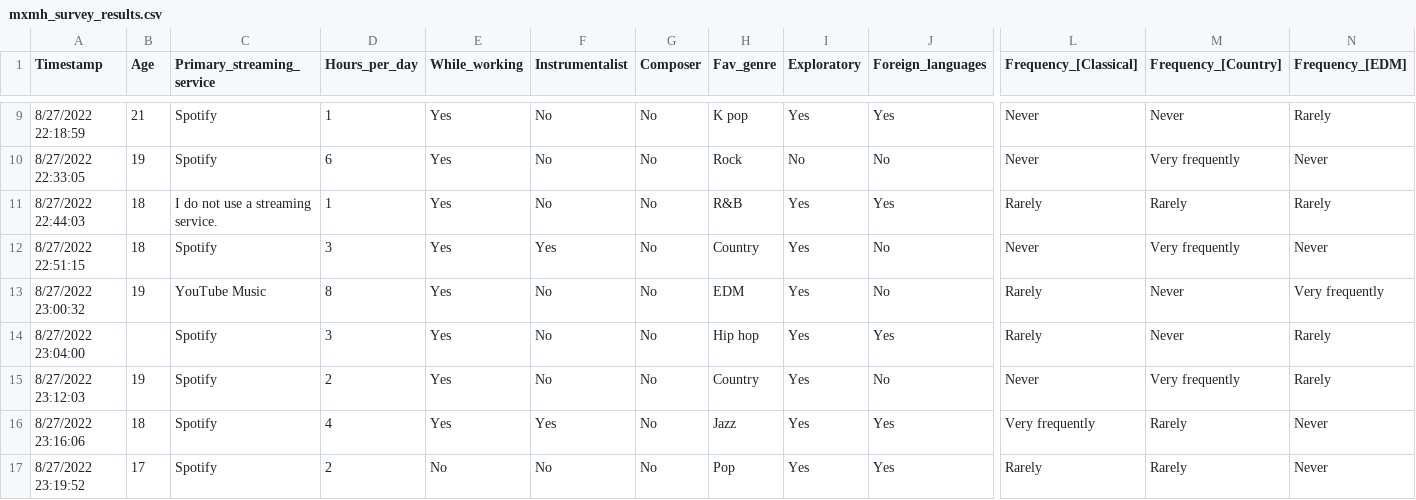
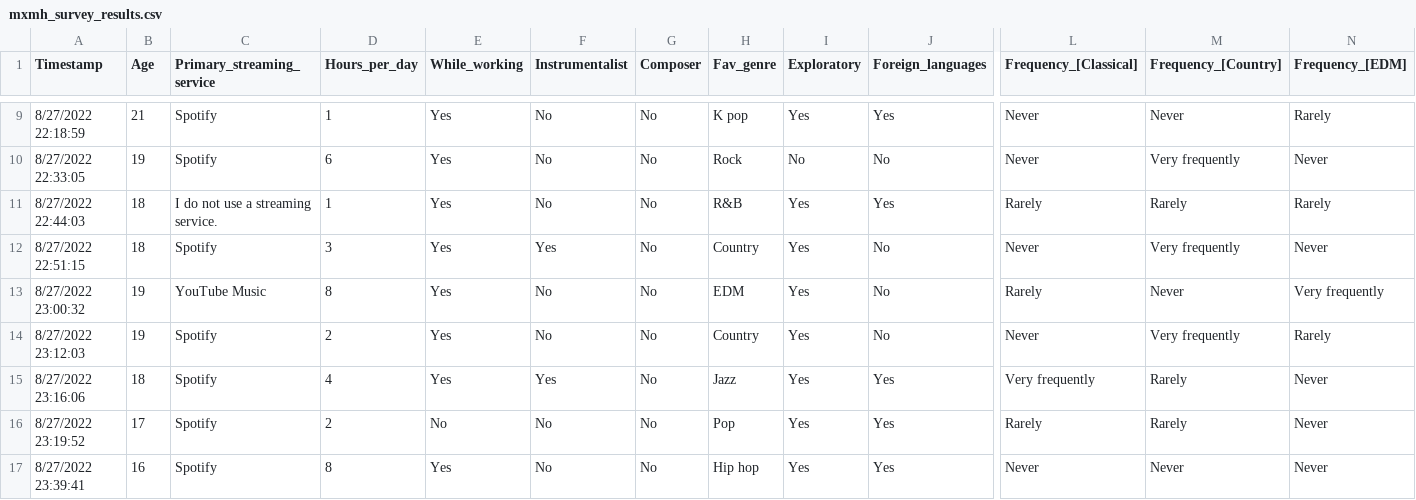
Before and after one commit to Kiny21/DataViz, a CSV file: mxmh_survey_results.csv, drawn as a sheet; only a part is shown, gaps mark what is left out; the shorter side is filled out with more unchanged rows; rows hold the shown columns only; the diff names each change by its address in the sheet, - before the commit and + after, or states it on an @@ line.

Commit message:
Update mxmh_survey_results.csv

```diff
--- a/mxmh_survey_results.csv
+++ b/mxmh_survey_results.csv
-row 14: 8/27/2022 23:04:00 |  | Spotify | 3 | Yes | No | No | Hip hop | Yes | Yes | Rarely | Never | Rarely
```
